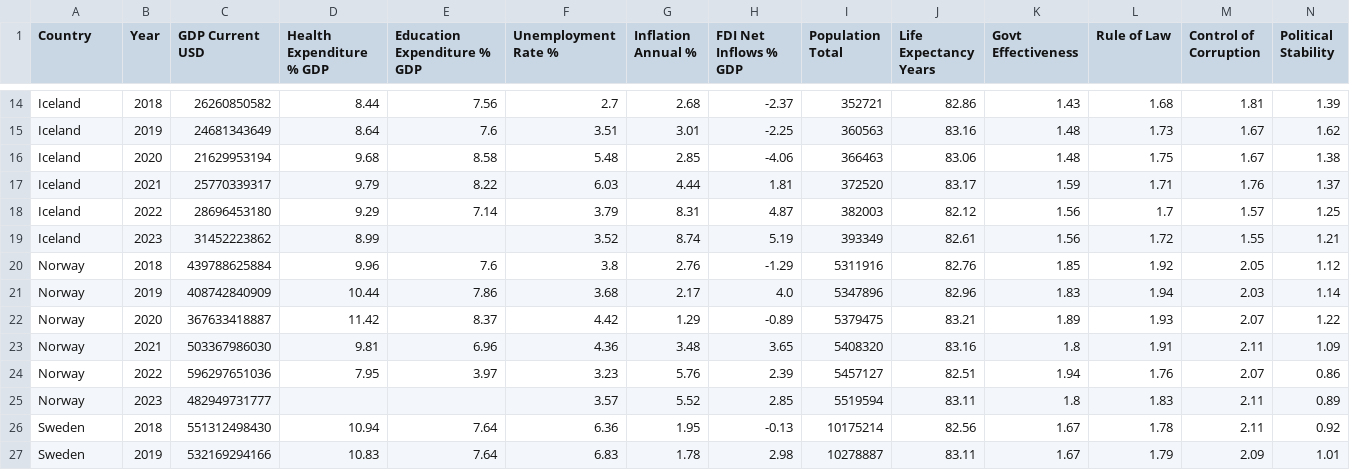
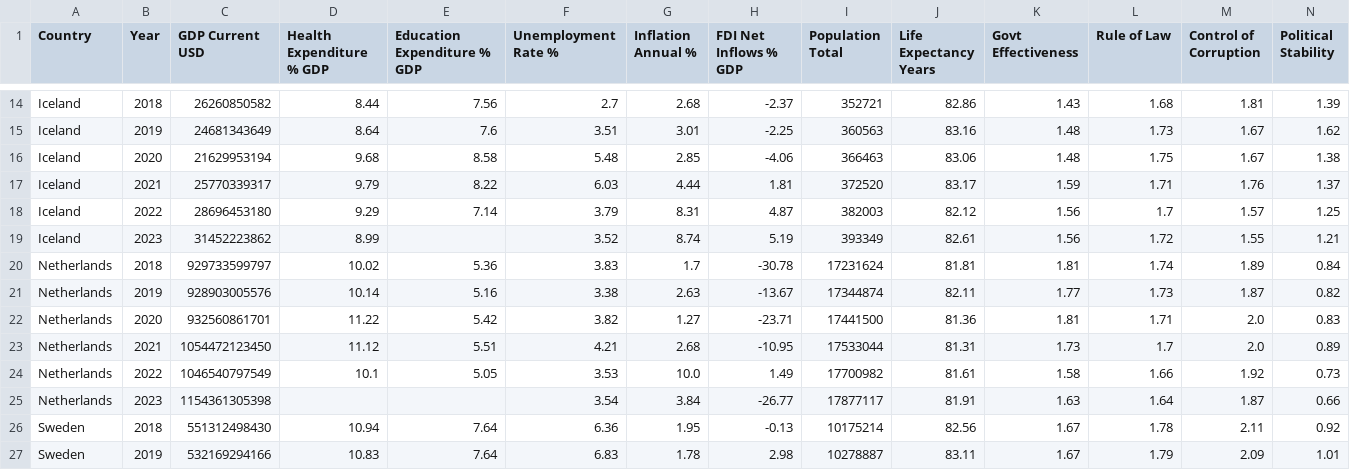
Before and after one commit to LSE-ME204/me204-2025-project-jayden, a CSV file: data/processed/world_bank_cleaned_data.csv, drawn as a sheet; only a part is shown, gaps mark what is left out; removed rows and columns are numbered as before the commit, all else as after; rows hold the shown columns only; the diff names each change by its address in the sheet, - before the commit and + after, or states it on an @@ line.

```diff
--- a/data/processed/world_bank_cleaned_data.csv
+++ b/data/processed/world_bank_cleaned_data.csv
-row 20: Norway | 2018 | 439788625884 | 9.96 | 7.6 | 3.8 | 2.76 | -1.29 | 5311916 | 82.76 | 1.85 | 1.92 | 2.05 | 1.12
-row 21: Norway | 2019 | 408742840909 | 10.44 | 7.86 | 3.68 | 2.17 | 4.0 | 5347896 | 82.96 | 1.83 | 1.94 | 2.03 | 1.14
-row 22: Norway | 2020 | 367633418887 | 11.42 | 8.37 | 4.42 | 1.29 | -0.89 | 5379475 | 83.21 | 1.89 | 1.93 | 2.07 | 1.22
-row 23: Norway | 2021 | 503367986030 | 9.81 | 6.96 | 4.36 | 3.48 | 3.65 | 5408320 | 83.16 | 1.8 | 1.91 | 2.11 | 1.09
-row 24: Norway | 2022 | 596297651036 | 7.95 | 3.97 | 3.23 | 5.76 | 2.39 | 5457127 | 82.51 | 1.94 | 1.76 | 2.07 | 0.86
-row 25: Norway | 2023 | 482949731777 |  |  | 3.57 | 5.52 | 2.85 | 5519594 | 83.11 | 1.8 | 1.83 | 2.11 | 0.89
+row 20: Netherlands | 2018 | 929733599797 | 10.02 | 5.36 | 3.83 | 1.7 | -30.78 | 17231624 | 81.81 | 1.81 | 1.74 | 1.89 | 0.84
+row 21: Netherlands | 2019 | 928903005576 | 10.14 | 5.16 | 3.38 | 2.63 | -13.67 | 17344874 | 82.11 | 1.77 | 1.73 | 1.87 | 0.82
+row 22: Netherlands | 2020 | 932560861701 | 11.22 | 5.42 | 3.82 | 1.27 | -23.71 | 17441500 | 81.36 | 1.81 | 1.71 | 2.0 | 0.83
+row 23: Netherlands | 2021 | 1054472123450 | 11.12 | 5.51 | 4.21 | 2.68 | -10.95 | 17533044 | 81.31 | 1.73 | 1.7 | 2.0 | 0.89
+row 24: Netherlands | 2022 | 1046540797549 | 10.1 | 5.05 | 3.53 | 10.0 | 1.49 | 17700982 | 81.61 | 1.58 | 1.66 | 1.92 | 0.73
+row 25: Netherlands | 2023 | 1154361305398 |  |  | 3.54 | 3.84 | -26.77 | 17877117 | 81.91 | 1.63 | 1.64 | 1.87 | 0.66
```
Also changed, not shown: data/processed/merged_happiness.csv, 6 other files.
